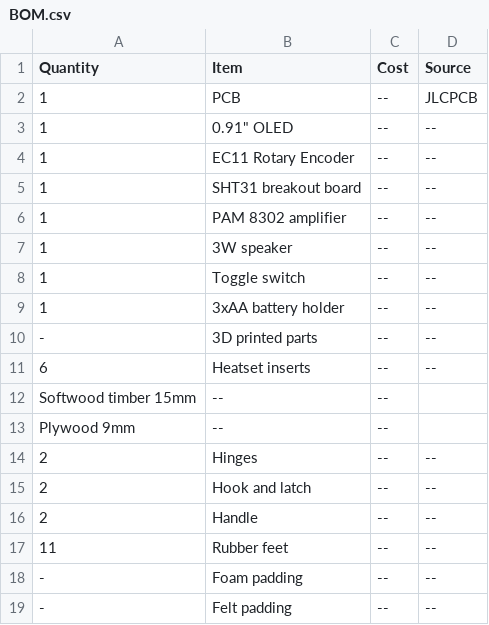
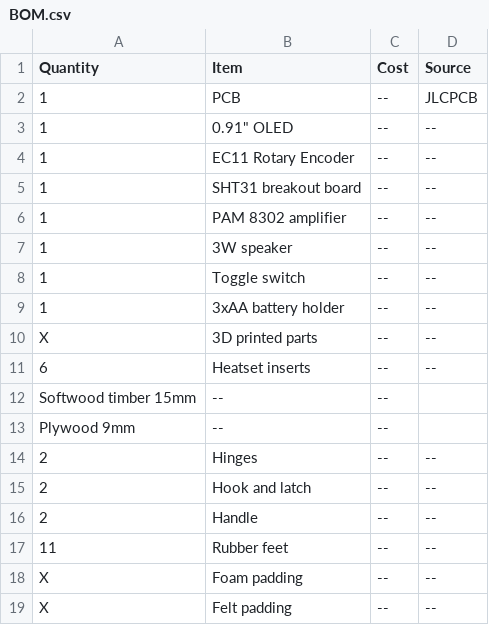
Before and after one commit to AndrewJ-25/Banjobox, a CSV file: BOM.csv, drawn as a sheet.

Commit message:
Update BOM.csv

```diff
--- a/BOM.csv
+++ b/BOM.csv
@@ -9,3 +9,3 @@ Quantity, Item, Cost, Source
 1, 3xAA battery holder, --, --
--, 3D printed parts, --, --
+X, 3D printed parts, --, --
 6, Heatset inserts, --, --
@@ -17,3 +17,3 @@ Plywood 9mm, --, --
 11, Rubber feet, --, --
--, Foam padding, --, --
--, Felt padding, --, --
+X, Foam padding, --, --
+X, Felt padding, --, --
```
